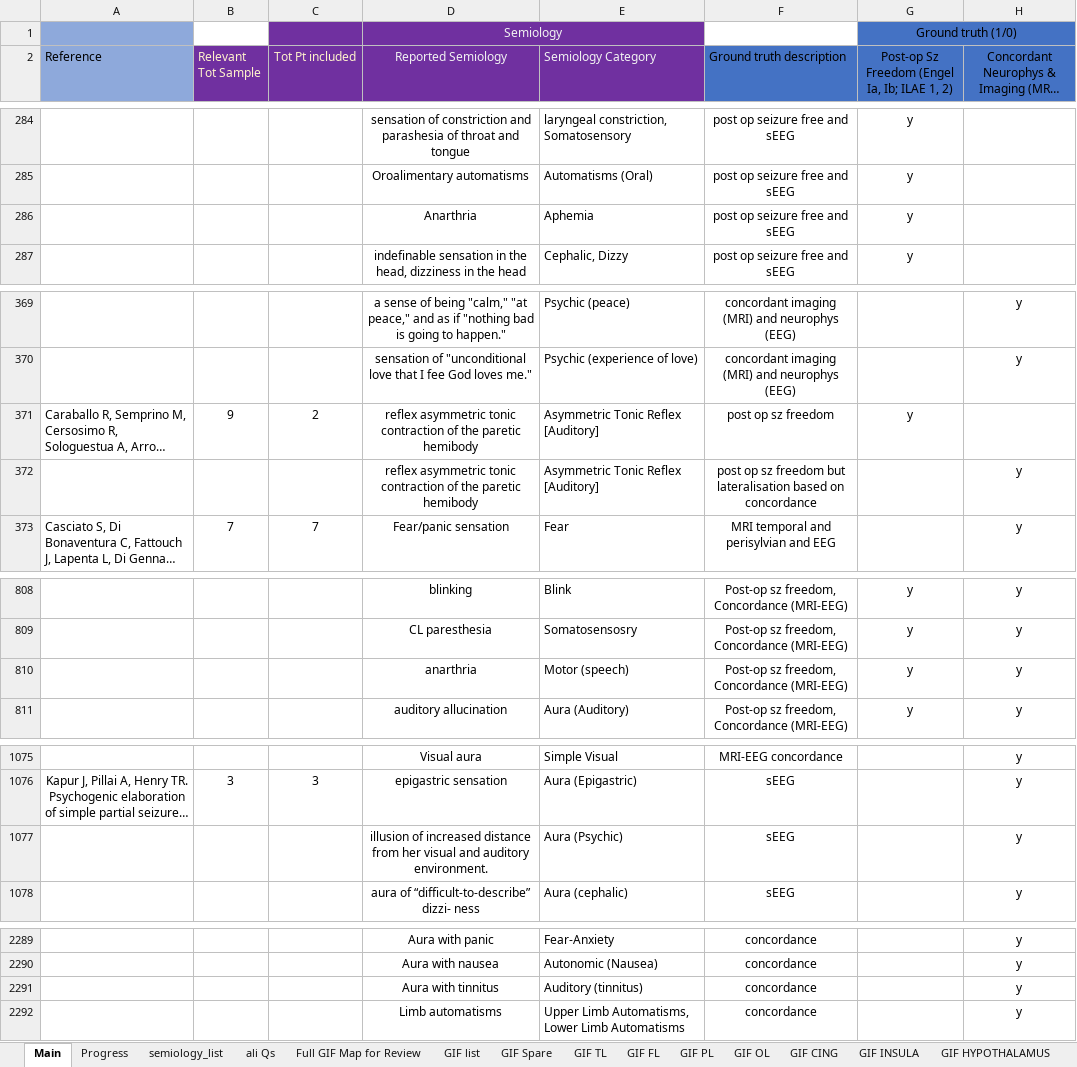
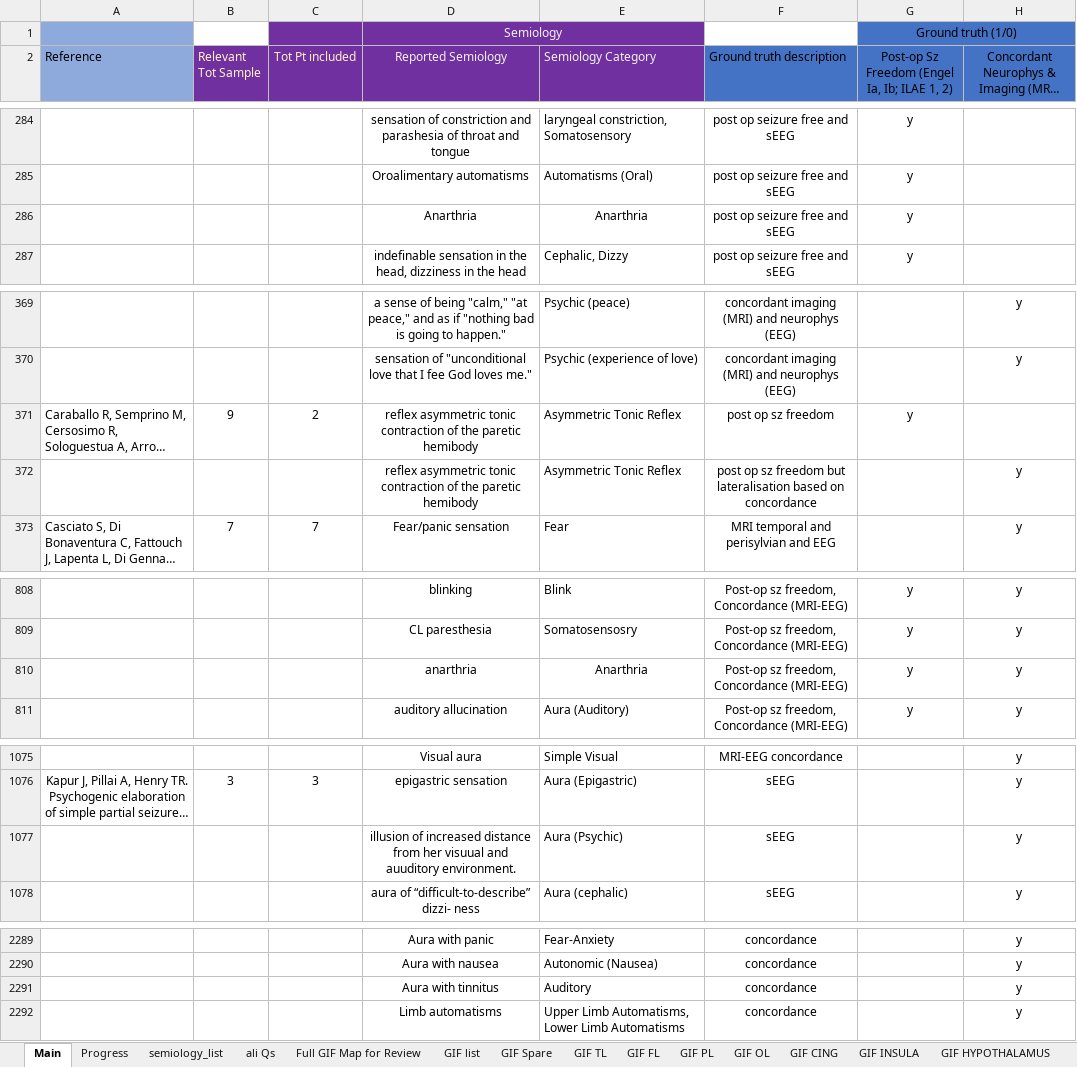
Before and after one commit to thenineteen/Semiology-Visualisation-Tool, an Excel workbook: resources/Semio2Brain Database.xlsx, sheet Main, drawn as a sheet; only a part is shown, gaps mark what is left out; long unchanged cells end in …; values as stored, in another font and other column widths than the file's, no borders; the diff names each change by its address in the sheet, - before the commit and + after, or states it on an @@ line.

```diff
--- a/resources/Semio2Brain Database.xlsx (sheet Main)
+++ b/resources/Semio2Brain Database.xlsx (sheet Main)
-E286 (Semiology Category): Aphemia
+E286 (Semiology Category): Anarthria
-E286 alignment: left
+E286 alignment: center
-E371:E372 (Semiology Category): Asymmetric Tonic Reflex [Auditory]
+E371:E372 (Semiology Category): Asymmetric Tonic Reflex
-E810 (Semiology Category): Motor (speech)
+E810 (Semiology Category): Anarthria
-E810 alignment: left
+E810 alignment: center
-D1077 (Reported Semiology): …from her visual and auditory environment.
+D1077 (Reported Semiology): …from her visuual and auuditory environment.
-E2291 (Semiology Category): Auditory (tinnitus)
+E2291 (Semiology Category): Auditory
```
Also changed, not shown: 1 other file.
